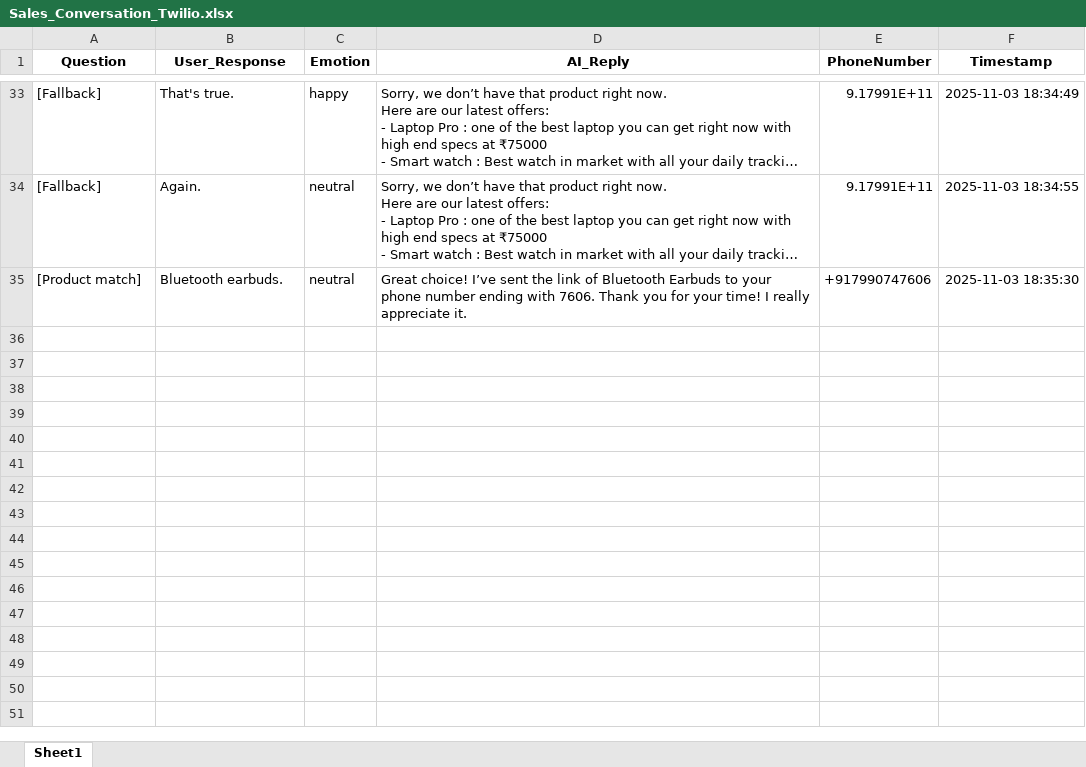
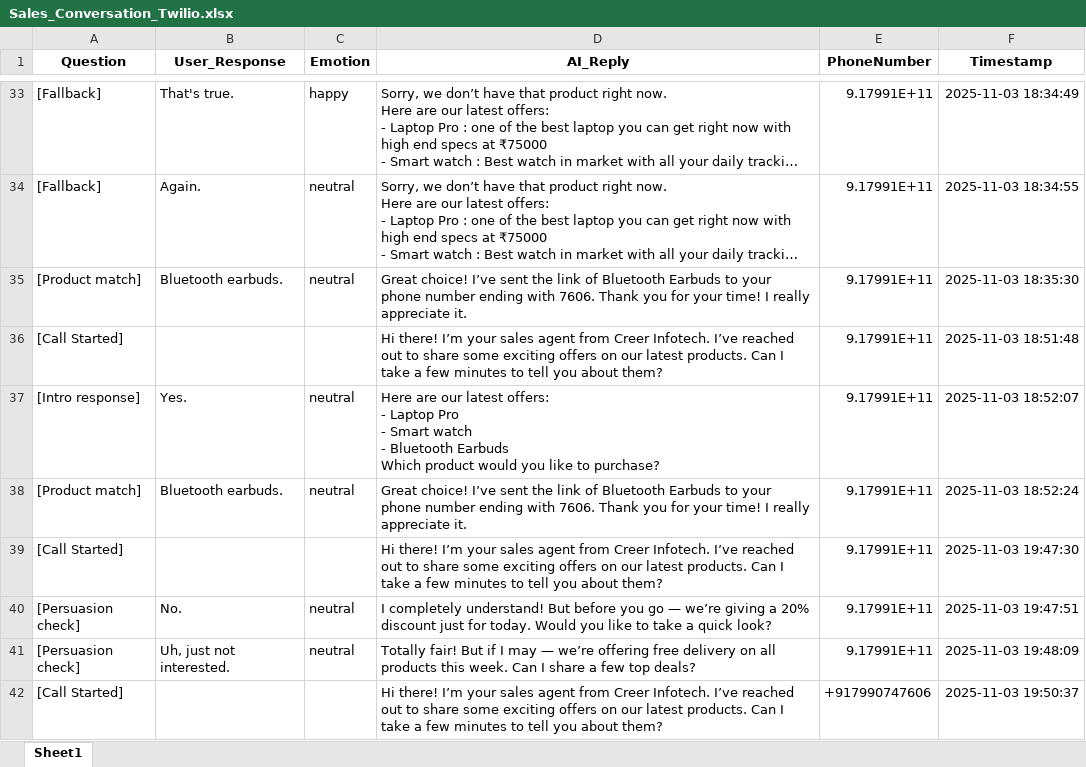
Before and after one commit to TrushilDev/SpeechSalesBot, an Excel workbook: Sales_Conversation_Twilio.xlsx, sheet Sheet1, drawn as a sheet; only a part is shown, gaps mark what is left out; long unchanged cells end in …; values as stored, in another font and other column widths than the file's, no borders; ↵ is a line break in a cell; the diff names each change by its address in the sheet, - before the commit and + after, or states it on an @@ line.

```diff
--- a/Sales_Conversation_Twilio.xlsx (sheet Sheet1)
+++ b/Sales_Conversation_Twilio.xlsx (sheet Sheet1)
-E35 (PhoneNumber): +917990747606
+E35 (PhoneNumber): 9.17991E+11
+row 36: [Call Started] |  |  | Hi there! I’m your sales agent from Creer Infotech. I’ve reached out to share some exciting offers on our latest products. Can I take a few minutes to tell you about them? | 9.17991E+11 | 2025-11-03 18:51:48
+row 37: [Intro response] | Yes. | neutral | Here are our latest offers: ↵ - Laptop Pro ↵ - Smart watch ↵ - Bluetooth Earbuds ↵ Which product would you like to purchase? | 9.17991E+11 | 2025-11-03 18:52:07
+row 38: [Product match] | Bluetooth earbuds. | neutral | Great choice! I’ve sent the link of Bluetooth Earbuds to your phone number ending with 7606. Thank you for your time! I really appreciate it. | 9.17991E+11 | 2025-11-03 18:52:24
+row 39: [Call Started] |  |  | Hi there! I’m your sales agent from Creer Infotech. I’ve reached out to share some exciting offers on our latest products. Can I take a few minutes to tell you about them? | 9.17991E+11 | 2025-11-03 19:47:30
+row 40: [Persuasion check] | No. | neutral | I completely understand! But before you go — we’re giving a 20% discount just for today. Would you like to take a quick look? | 9.17991E+11 | 2025-11-03 19:47:51
+row 41: [Persuasion check] | Uh, just not interested. | neutral | Totally fair! But if I may — we’re offering free delivery on all products this week. Can I share a few top deals? | 9.17991E+11 | 2025-11-03 19:48:09
+row 42: [Call Started] |  |  | Hi there! I’m your sales agent from Creer Infotech. I’ve reached out to share some exciting offers on our latest products. Can I take a few minutes to tell you about them? | +917990747606 | 2025-11-03 19:50:37
```
Also changed, not shown: 1 other file.
